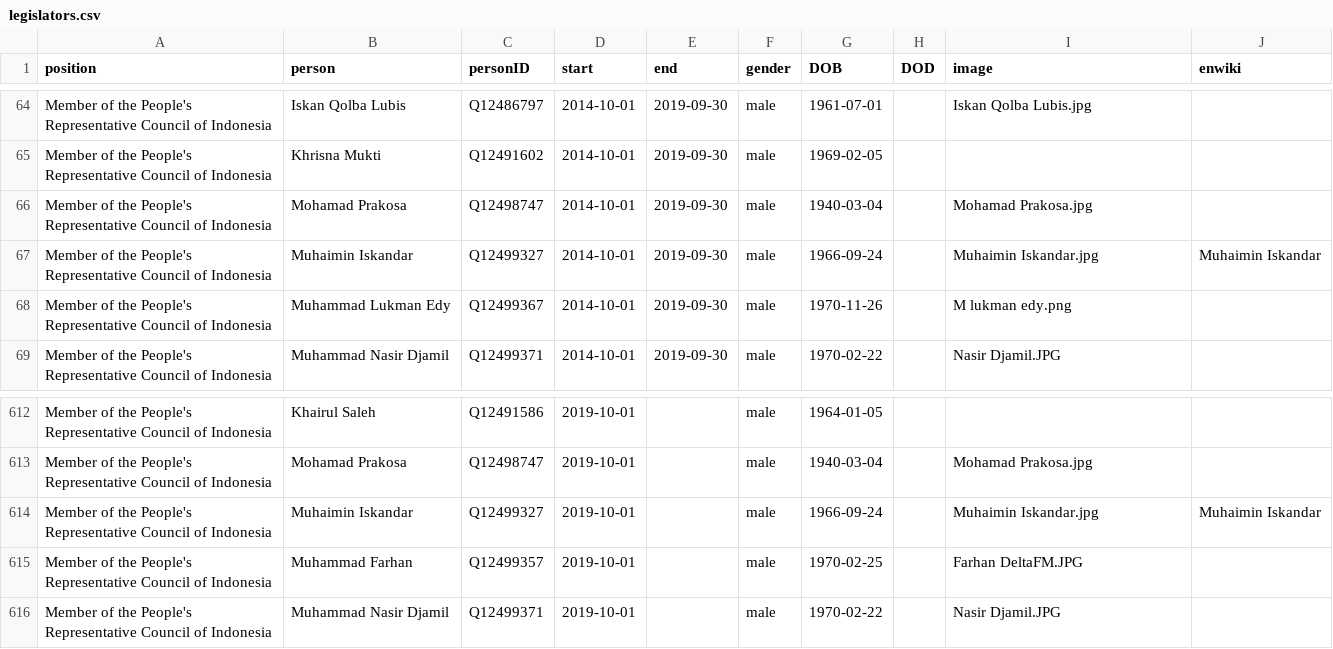
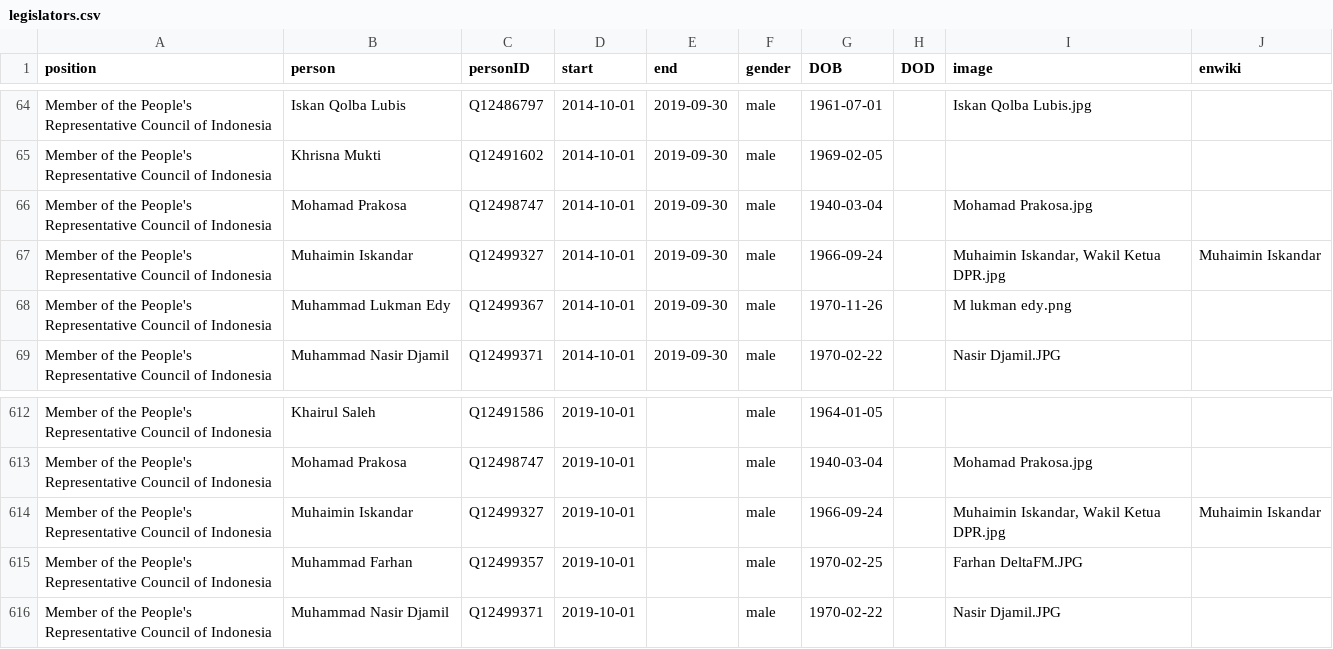
Before and after one commit to every-politician-scrapers/indonesia-ministers, a CSV file: html/legislators.csv, drawn as a sheet; only a part is shown, gaps mark what is left out.

Commit message:
PCB update

```diff
--- a/html/legislators.csv
+++ b/html/legislators.csv
@@ -66,3 +66,3 @@ Member of the People's Representative Council of Indonesia,Khrisna Mukti,Q124916
 Member of the People's Representative Council of Indonesia,Mohamad Prakosa,Q12498747,2014-10-01,2019-09-30,male,1940-03-04,,Mohamad Prakosa.jpg,
-Member of the People's Representative Council of Indonesia,Muhaimin Iskandar,Q12499327,2014-10-01,2019-09-30,male,1966-09-24,,Muhaimin Iskandar.jpg,Muhaimin Iskandar
+Member of the People's Representative Council of Indonesia,Muhaimin Iskandar,Q12499327,2014-10-01,2019-09-30,male,1966-09-24,,"Muhaimin Iskandar, Wakil Ketua DPR.jpg",Muhaimin Iskandar
 Member of the People's Representative Council of Indonesia,Muhammad Lukman Edy,Q12499367,2014-10-01,2019-09-30,male,1970-11-26,,M lukman edy.png,
@@ -613,3 +613,3 @@ Member of the People's Representative Council of Indonesia,Khairul Saleh,Q124915
 Member of the People's Representative Council of Indonesia,Mohamad Prakosa,Q12498747,2019-10-01,,male,1940-03-04,,Mohamad Prakosa.jpg,
-Member of the People's Representative Council of Indonesia,Muhaimin Iskandar,Q12499327,2019-10-01,,male,1966-09-24,,Muhaimin Iskandar.jpg,Muhaimin Iskandar
+Member of the People's Representative Council of Indonesia,Muhaimin Iskandar,Q12499327,2019-10-01,,male,1966-09-24,,"Muhaimin Iskandar, Wakil Ketua DPR.jpg",Muhaimin Iskandar
 Member of the People's Representative Council of Indonesia,Muhammad Farhan,Q12499357,2019-10-01,,male,1970-02-25,,Farhan DeltaFM.JPG,
```
